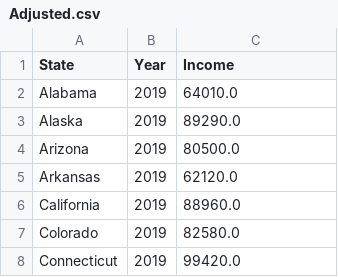
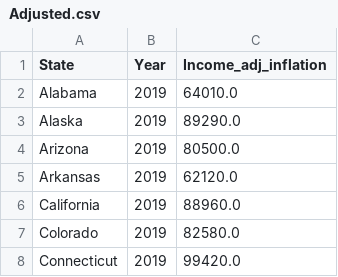
Before and after one commit to harshil0217/CMSE_Min_Wage_Project, a CSV file: Data/Household/Adjusted.csv, drawn as a sheet; only a part is shown.

```diff
--- a/Data/Household/Adjusted.csv
+++ b/Data/Household/Adjusted.csv
@@ -1,2 +1,2 @@
-State,Year,Income
+State,Year,Income_adj_inflation
 Alabama,2019,64010.0
```
Also changed, not shown: Data/Household/Unadjusted.csv.
